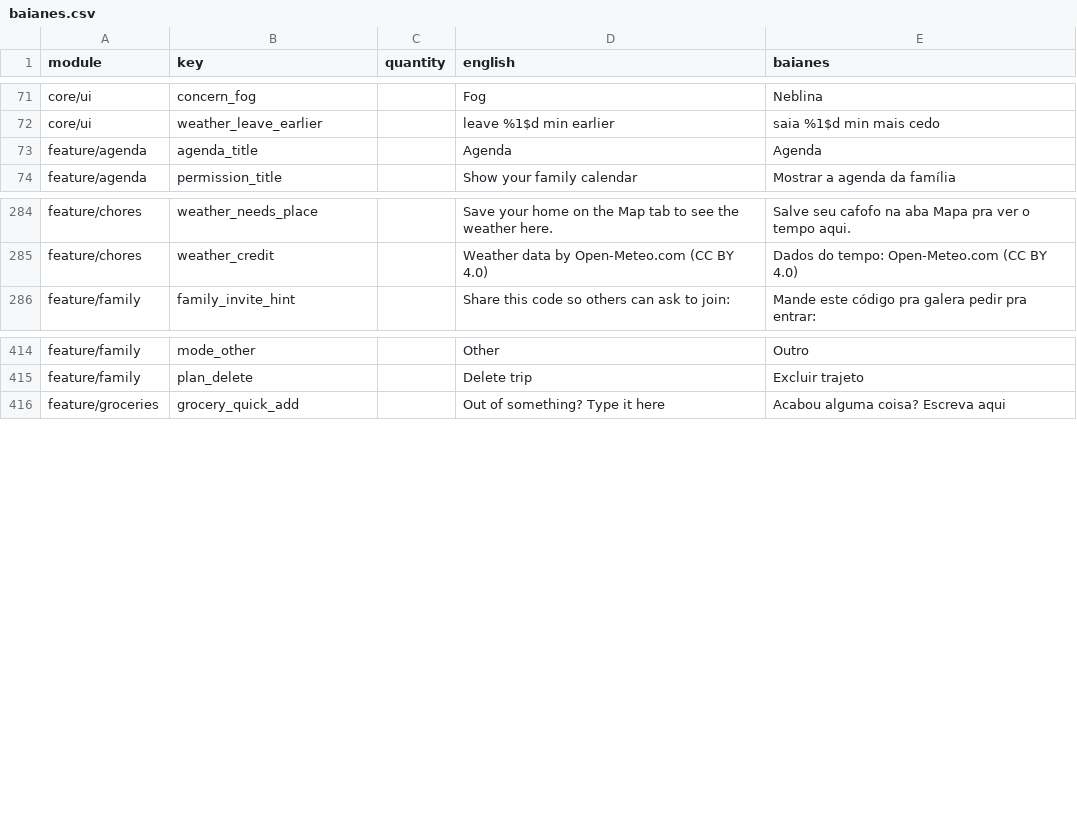
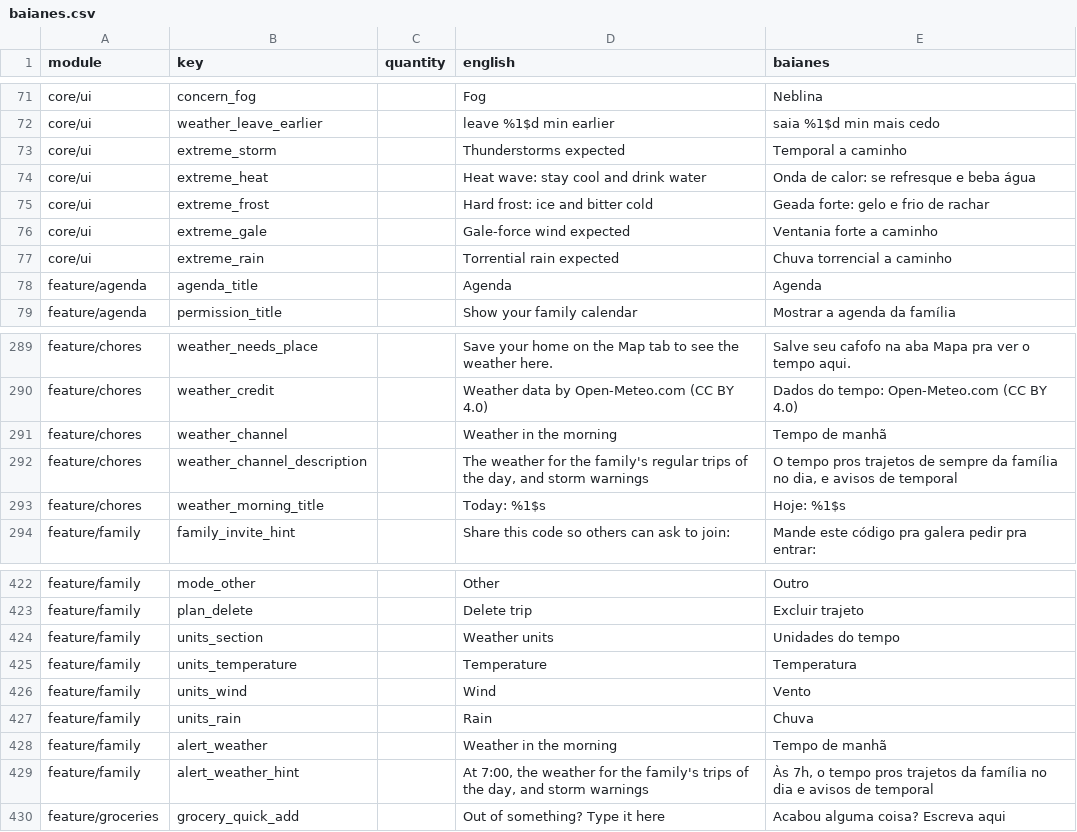
Before and after one commit to ramonvidal/ChoreMe, a CSV file: translations/baianes.csv, drawn as a sheet; only a part is shown, gaps mark what is left out.

```diff
--- a/translations/baianes.csv
+++ b/translations/baianes.csv
@@ -72,2 +72,7 @@ core/ui,concern_fog,,Fog,Neblina
 core/ui,weather_leave_earlier,,leave %1$d min earlier,saia %1$d min mais cedo
+core/ui,extreme_storm,,Thunderstorms expected,Temporal a caminho
+core/ui,extreme_heat,,Heat wave: stay cool and drink water,Onda de calor: se refresque e beba água
+core/ui,extreme_frost,,Hard frost: ice and bitter cold,Geada forte: gelo e frio de rachar
+core/ui,extreme_gale,,Gale-force wind expected,Ventania forte a caminho
+core/ui,extreme_rain,,Torrential rain expected,Chuva torrencial a caminho
 feature/agenda,agenda_title,,Agenda,Agenda
@@ -285,2 +290,5 @@ feature/chores,weather_needs_place,,Save your home on the Map tab to see the wea
 feature/chores,weather_credit,,Weather data by Open-Meteo.com (CC BY 4.0),Dados do tempo: Open-Meteo.com (CC BY 4.0)
+feature/chores,weather_channel,,Weather in the morning,Tempo de manhã
+feature/chores,weather_channel_description,,"The weather for the family's regular trips of the day, and storm warnings","O tempo pros trajetos de sempre da família no dia, e avisos de temporal"
+feature/chores,weather_morning_title,,Today: %1$s,Hoje: %1$s
 feature/family,family_invite_hint,,Share this code so others can ask to join:,Mande este código pra galera pedir pra entrar:
@@ -415,2 +423,8 @@ feature/family,mode_other,,Other,Outro
 feature/family,plan_delete,,Delete trip,Excluir trajeto
+feature/family,units_section,,Weather units,Unidades do tempo
+feature/family,units_temperature,,Temperature,Temperatura
+feature/family,units_wind,,Wind,Vento
+feature/family,units_rain,,Rain,Chuva
+feature/family,alert_weather,,Weather in the morning,Tempo de manhã
+feature/family,alert_weather_hint,,"At 7:00, the weather for the family's trips of the day, and storm warnings","Às 7h, o tempo pros trajetos da família no dia e avisos de temporal"
 feature/groceries,grocery_quick_add,,Out of something? Type it here,Acabou alguma coisa? Escreva aqui
```
Also changed, not shown: 16 other files.
